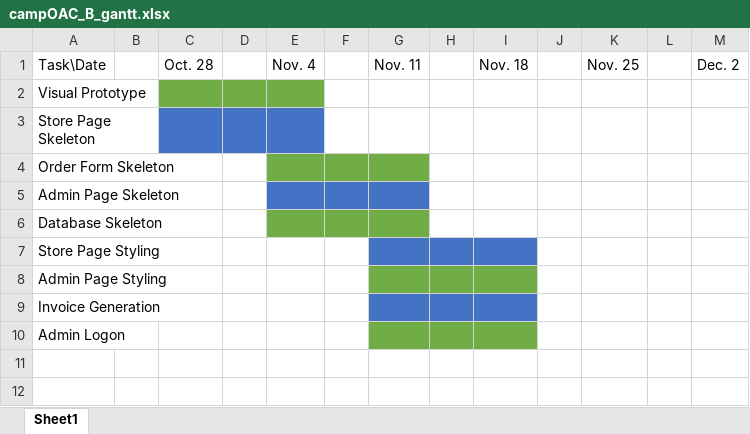
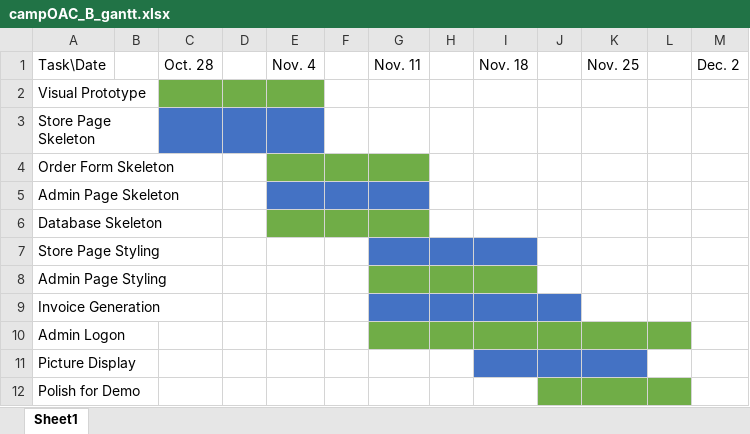
Before and after one commit to 499-GroupB/CampOAC-fundraiser, an Excel workbook: docs/campOAC_B_gantt.xlsx, sheet Sheet1, drawn as a sheet; values as stored, in another font and other column widths than the file's, no borders; the diff names each change by its address in the sheet, - before the commit and + after, or states it on an @@ line.

Commit message:
updated gantt chart

```diff
--- a/docs/campOAC_B_gantt.xlsx (sheet Sheet1)
+++ b/docs/campOAC_B_gantt.xlsx (sheet Sheet1)
-J9 fill: none
+J9 fill: #4472C4
-J10:L10 fill: none
+J10:L10 fill: #70AD47
+row 11: Picture Display
+row 12: Polish for Demo
```
Also changed, not shown: 1 other file.
